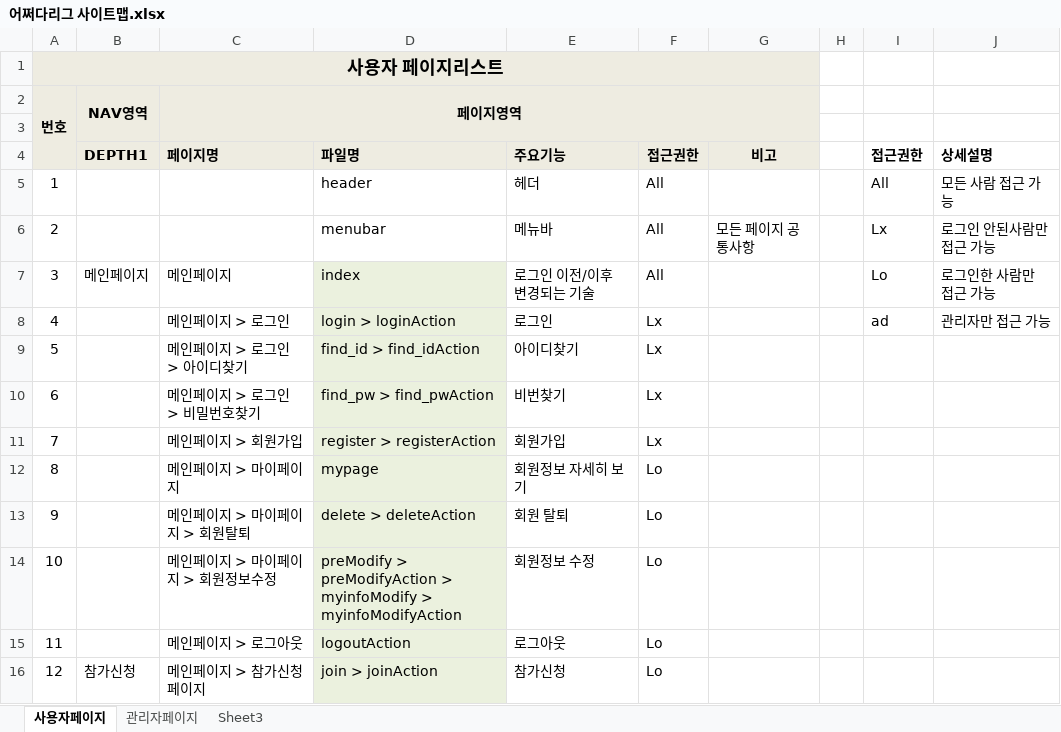
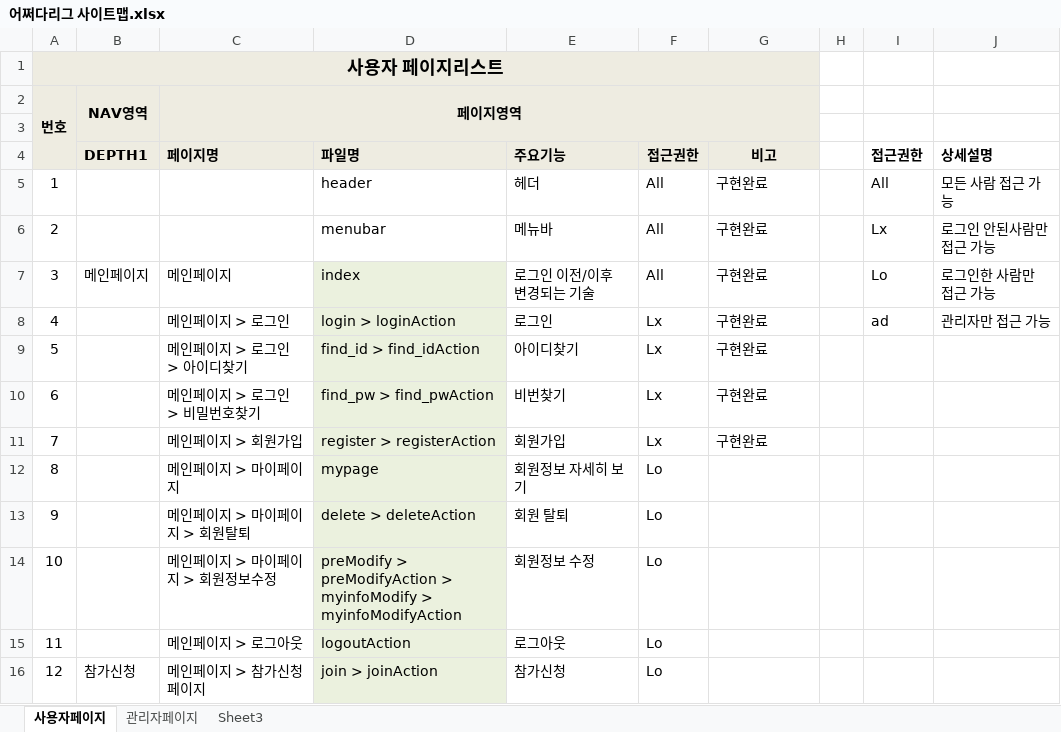
Before and after one commit to benel-del/what, an Excel workbook: 어쩌다리그 사이트맵.xlsx, sheet 사용자페이지, drawn as a sheet; only a part is shown; values as stored, in another font and other column widths than the file's, no borders; the diff names each change by its address in the sheet, - before the commit and + after, or states it on an @@ line.

```diff
--- a/어쩌다리그 사이트맵.xlsx (sheet 사용자페이지)
+++ b/어쩌다리그 사이트맵.xlsx (sheet 사용자페이지)
-G5: (empty)
+G5: 구현완료
-G6: 모든 페이지 공통사항
+G6: 구현완료
-G7:G11: (empty)
+G7:G11: 구현완료
```
Also changed, not shown: 어쩌다리그 화면설계.xlsx, 15 other files.
